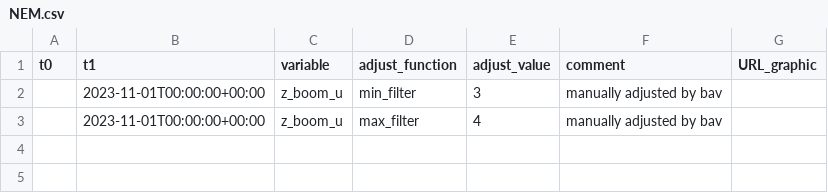
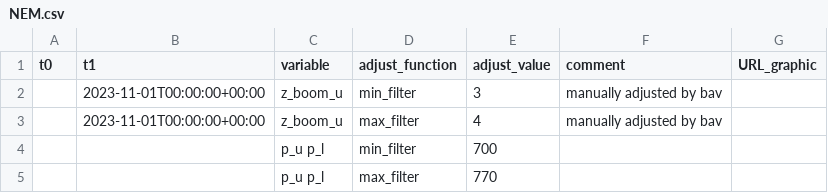
Before and after one commit to GEUS-Glaciology-and-Climate/PROMICE-AWS-data-issues, a CSV file: adjustments/NEM.csv, drawn as a sheet; the diff names each change by its address in the sheet, - before the commit and + after, or states it on an @@ line.

Commit message:
Update NEM.csv

```diff
--- a/adjustments/NEM.csv
+++ b/adjustments/NEM.csv
+row 4:  |  | p_u p_l | min_filter | 700
+row 5:  |  | p_u p_l | max_filter | 770
```
